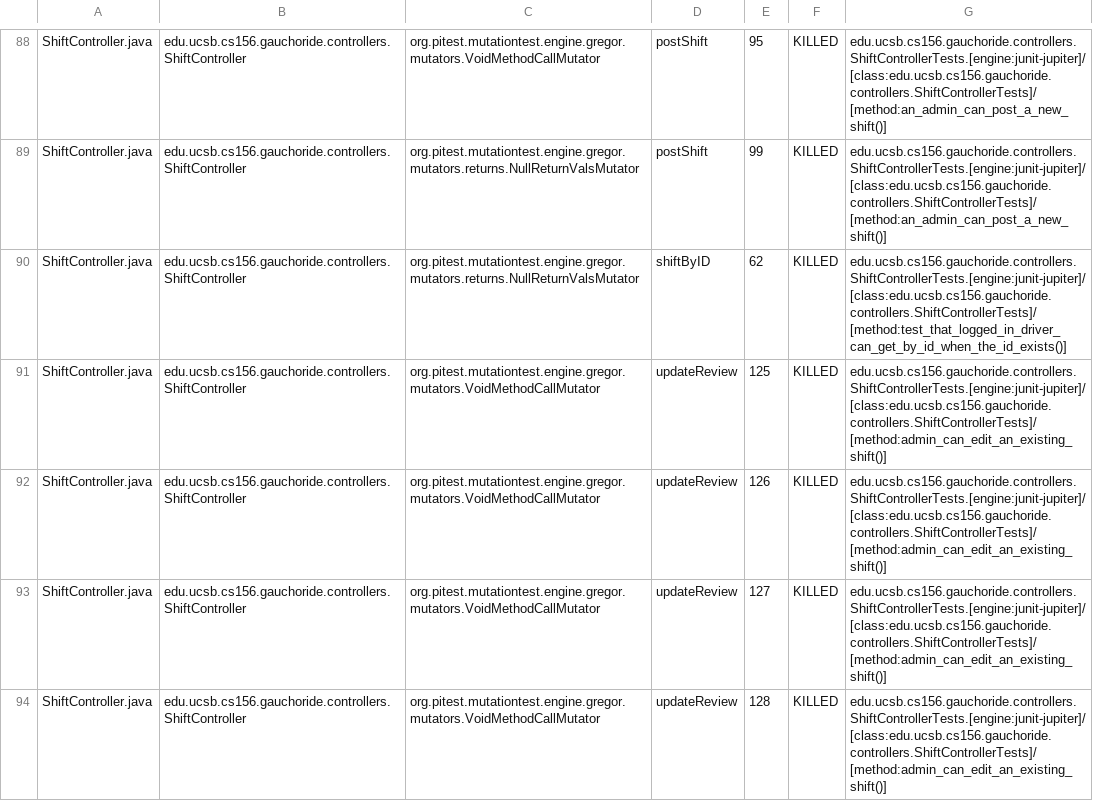
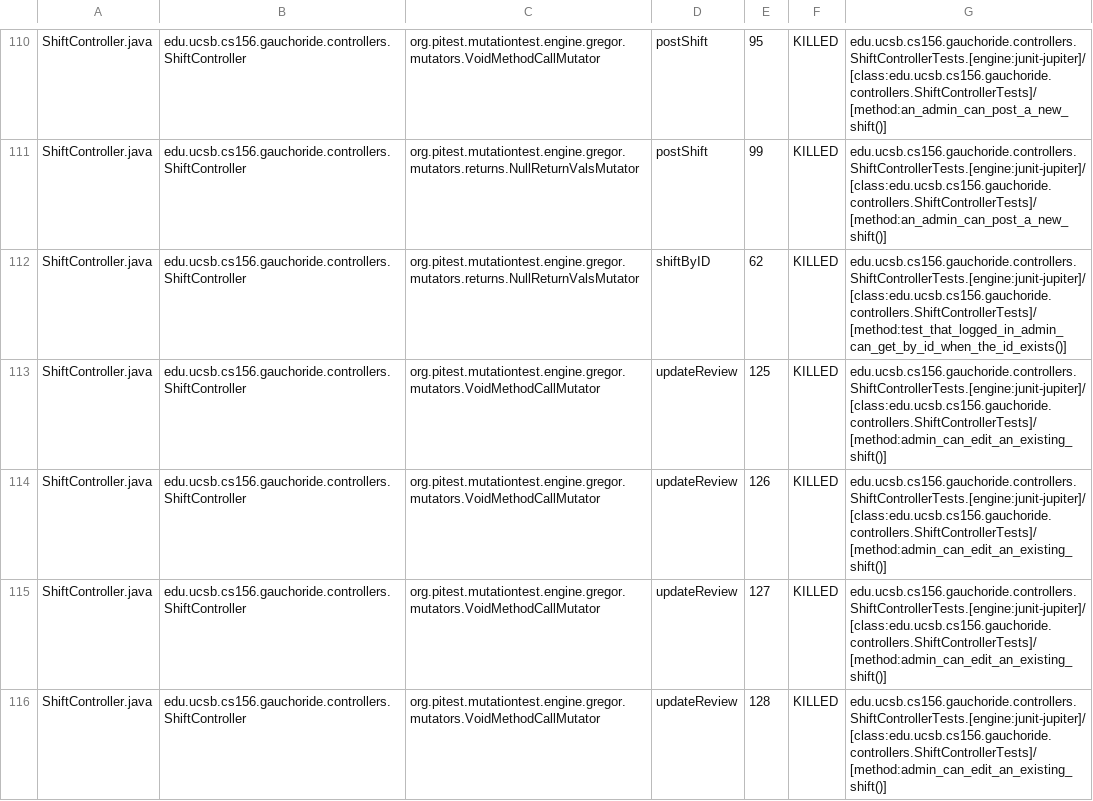
Before and after one commit to ucsb-cs156-w24/proj-gauchoride-w24-7pm-4, a CSV file: prs/33/pitest/mutations.csv, drawn as a sheet; only a part is shown, gaps mark what is left out; the diff covers the shown part only.

Commit message:
Deploying to gh-pages from @ ucsb-cs156-w24/proj-gauchoride-w24-7pm-4@b9c8b3f456d17db1421fec1fae143d28c4b7b470 🚀

```diff
--- a/prs/33/pitest/mutations.csv
+++ b/prs/33/pitest/mutations.csv
@@ -89,3 +111,3 @@ ShiftController.java,edu.ucsb.cs156.gauchoride.controllers.ShiftController,org.p
 ShiftController.java,edu.ucsb.cs156.gauchoride.controllers.ShiftController,org.pitest.mutationtest.engine.gregor.mutators.returns.NullReturnValsMutator,postShift,99,KILLED,edu.ucsb.cs156.gauchoride.controllers.ShiftControllerTests.[engine:junit-jupiter]/[class:edu.ucsb.cs156.gauchoride.controllers.ShiftControllerTests]/[method:an_admin_can_post_a_new_shift()]
-ShiftController.java,edu.ucsb.cs156.gauchoride.controllers.ShiftController,org.pitest.mutationtest.engine.gregor.mutators.returns.NullReturnValsMutator,shiftByID,62,KILLED,edu.ucsb.cs156.gauchoride.controllers.ShiftControllerTests.[engine:junit-jupiter]/[class:edu.ucsb.cs156.gauchoride.controllers.ShiftControllerTests]/[method:test_that_logged_in_driver_can_get_by_id_when_the_id_exists()]
+ShiftController.java,edu.ucsb.cs156.gauchoride.controllers.ShiftController,org.pitest.mutationtest.engine.gregor.mutators.returns.NullReturnValsMutator,shiftByID,62,KILLED,edu.ucsb.cs156.gauchoride.controllers.ShiftControllerTests.[engine:junit-jupiter]/[class:edu.ucsb.cs156.gauchoride.controllers.ShiftControllerTests]/[method:test_that_logged_in_admin_can_get_by_id_when_the_id_exists()]
 ShiftController.java,edu.ucsb.cs156.gauchoride.controllers.ShiftController,org.pitest.mutationtest.engine.gregor.mutators.VoidMethodCallMutator,updateReview,125,KILLED,edu.ucsb.cs156.gauchoride.controllers.ShiftControllerTests.[engine:junit-jupiter]/[class:edu.ucsb.cs156.gauchoride.controllers.ShiftControllerTests]/[method:admin_can_edit_an_existing_shift()]
```
Also changed, not shown: 11 added rows, 6 removed rows, 13 moved rows and 42 edited cells elsewhere in this file, 20 other files.
